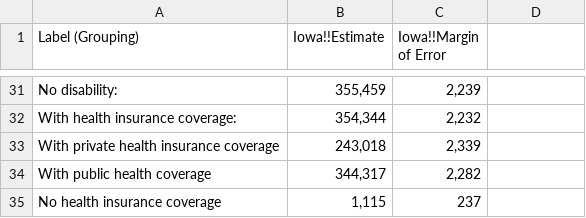
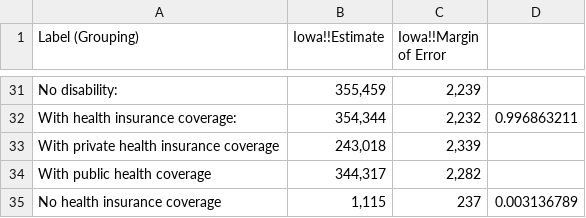
Before and after one commit to DSPG-2022/DHR-Disabilities, a CSV file: Data Exploration/Datasets/ACSDT5Y2020.B18135IOWA.csv, drawn as a sheet; only a part is shown, gaps mark what is left out; the diff covers the shown part only; the diff names each change by its address in the sheet, - before the commit and + after, or states it on an @@ line.

```diff
--- a/Data Exploration/Datasets/ACSDT5Y2020.B18135IOWA.csv
+++ b/Data Exploration/Datasets/ACSDT5Y2020.B18135IOWA.csv
-D32: (empty)
+D32: 0.996863211
-D35: (empty)
+D35: 0.003136789
```
Also changed, not shown: 10 edited cells elsewhere in this file, 3 other files.
